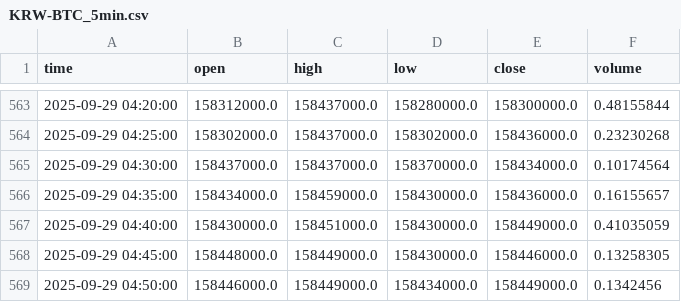
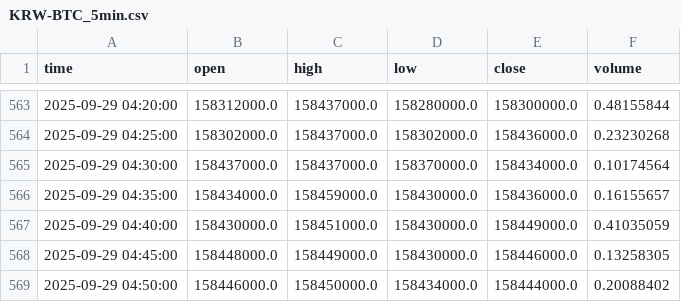
Before and after one commit to ChaeHTEON/upbit-rsi-monitor, a CSV file: KRW-BTC_5min.csv, drawn as a sheet; only a part is shown, gaps mark what is left out.

```diff
--- a/KRW-BTC_5min.csv
+++ b/KRW-BTC_5min.csv
@@ -568,2 +568,2 @@ time,open,high,low,close,volume
 2025-09-29 04:45:00,158448000.0,158449000.0,158430000.0,158446000.0,0.13258305
-2025-09-29 04:50:00,158446000.0,158449000.0,158434000.0,158449000.0,0.1342456
+2025-09-29 04:50:00,158446000.0,158450000.0,158434000.0,158444000.0,0.20088402
```
